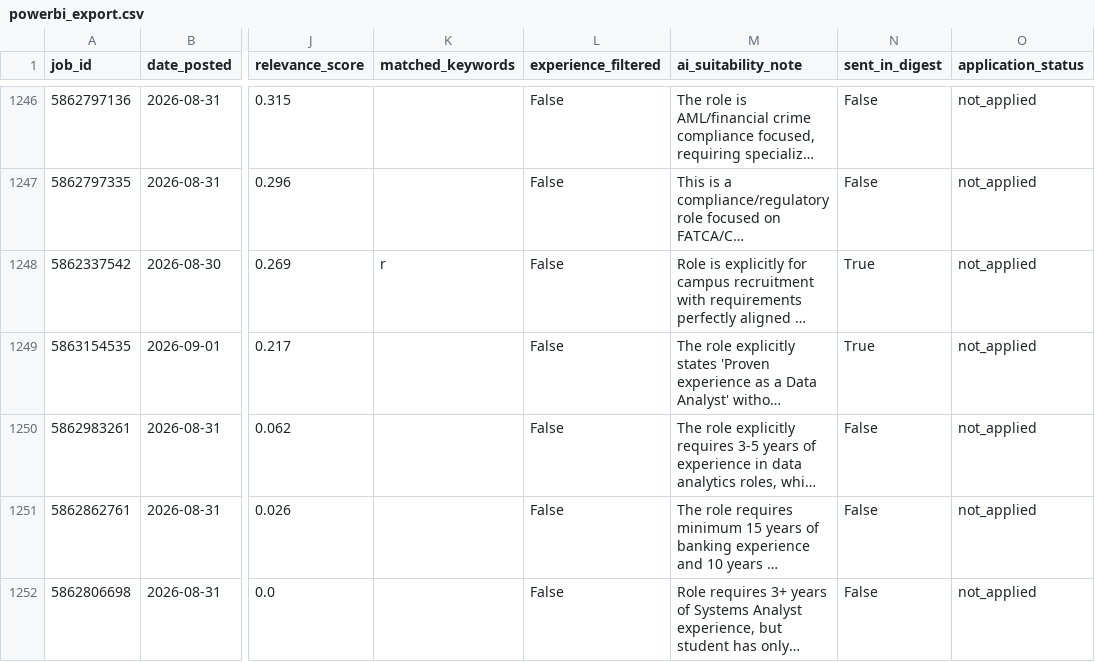
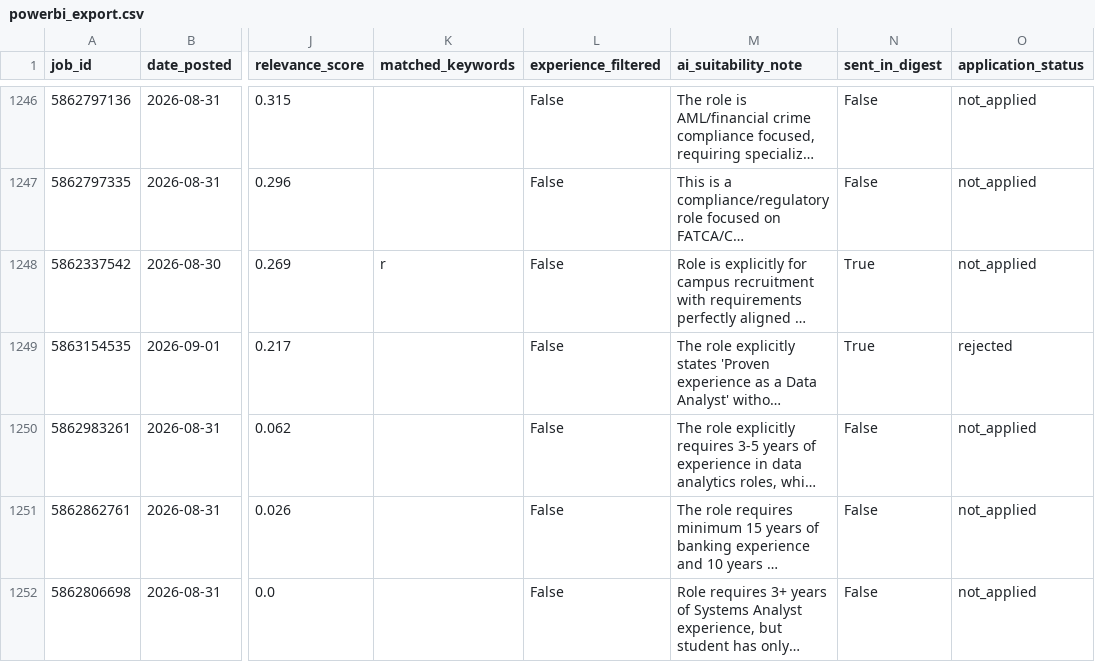
Before and after one commit to minjiarui/Web-Scrapping-for-Jobs, a CSV file: data/powerbi_export.csv, drawn as a sheet; only a part is shown, gaps mark what is left out; long unchanged cells end in …; the diff names each change by its address in the sheet, - before the commit and + after, or states it on an @@ line.

```diff
--- a/data/powerbi_export.csv
+++ b/data/powerbi_export.csv
-O1249 (application_status): not_applied
+O1249 (application_status): rejected
```
Also changed, not shown: 1 other file.
